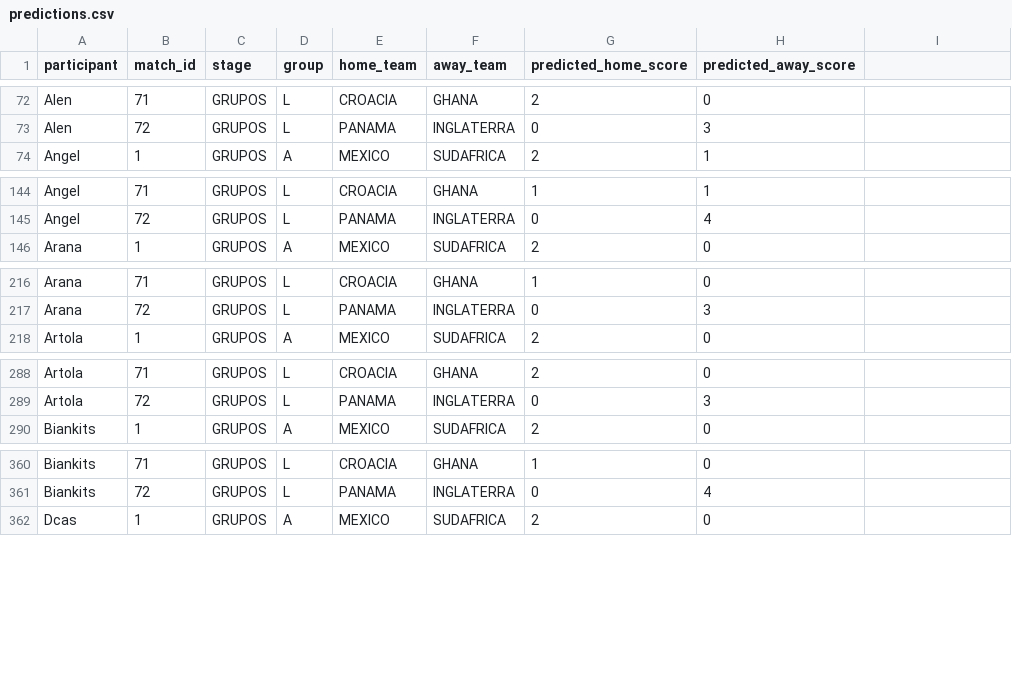
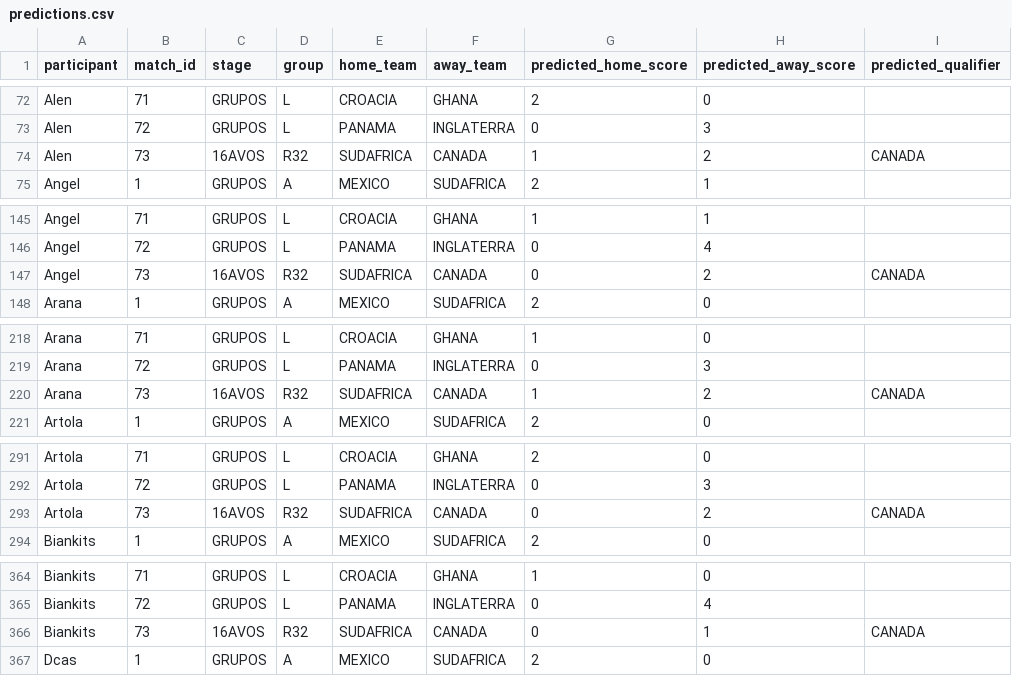
Before and after one commit to EstebanAviles/WC-tronky, a CSV file: data/predictions.csv, drawn as a sheet; only a part is shown, gaps mark what is left out; the diff covers the shown part only.

```diff
--- a/data/predictions.csv
+++ b/data/predictions.csv
@@ -1 +1 @@
-participant,match_id,stage,group,home_team,away_team,predicted_home_score,predicted_away_score
+participant,match_id,stage,group,home_team,away_team,predicted_home_score,predicted_away_score,predicted_qualifier
@@ -73,0 +74 @@ Alen,72,GRUPOS,L,PANAMA,INGLATERRA,0,3
+Alen,73,16AVOS,R32,SUDAFRICA,CANADA,1,2,CANADA
@@ -145,0 +147 @@ Angel,72,GRUPOS,L,PANAMA,INGLATERRA,0,4
+Angel,73,16AVOS,R32,SUDAFRICA,CANADA,0,2,CANADA
@@ -217,0 +220 @@ Arana,72,GRUPOS,L,PANAMA,INGLATERRA,0,3
+Arana,73,16AVOS,R32,SUDAFRICA,CANADA,1,2,CANADA
@@ -289,0 +293 @@ Artola,72,GRUPOS,L,PANAMA,INGLATERRA,0,3
+Artola,73,16AVOS,R32,SUDAFRICA,CANADA,0,2,CANADA
@@ -361,0 +366 @@ Biankits,72,GRUPOS,L,PANAMA,INGLATERRA,0,4
+Biankits,73,16AVOS,R32,SUDAFRICA,CANADA,0,1,CANADA
```
Also changed, not shown: 11 added rows elsewhere in this file, 10 other files.
